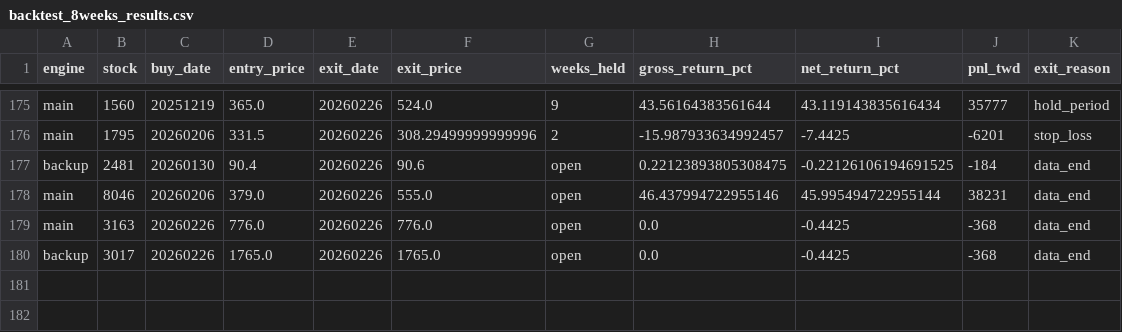
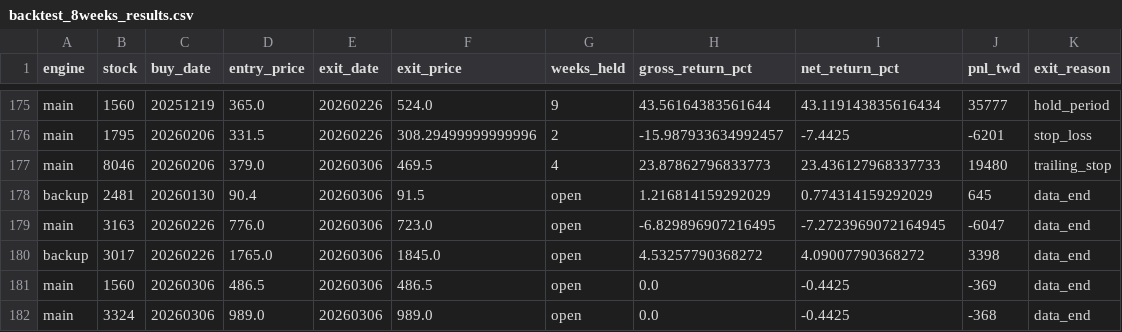
Before and after one commit to tm731531/stock-verify, a CSV file: tdcc-whale-accumulation/backtest_8weeks_results.csv, drawn as a sheet; only a part is shown, gaps mark what is left out.

```diff
--- a/tdcc-whale-accumulation/backtest_8weeks_results.csv
+++ b/tdcc-whale-accumulation/backtest_8weeks_results.csv
@@ -176,5 +176,7 @@ main,1560,20251219,365.0,20260226,524.0,9,43.56164383561644,43.119143835616434,3
 main,1795,20260206,331.5,20260226,308.29499999999996,2,-15.987933634992457,-7.4425,-6201,stop_loss
-backup,2481,20260130,90.4,20260226,90.6,open,0.22123893805308475,-0.22126106194691525,-184,data_end
-main,8046,20260206,379.0,20260226,555.0,open,46.437994722955146,45.995494722955144,38231,data_end
-main,3163,20260226,776.0,20260226,776.0,open,0.0,-0.4425,-368,data_end
-backup,3017,20260226,1765.0,20260226,1765.0,open,0.0,-0.4425,-368,data_end
+main,8046,20260206,379.0,20260306,469.5,4,23.87862796833773,23.436127968337733,19480,trailing_stop
+backup,2481,20260130,90.4,20260306,91.5,open,1.216814159292029,0.774314159292029,645,data_end
+main,3163,20260226,776.0,20260306,723.0,open,-6.829896907216495,-7.2723969072164945,-6047,data_end
+backup,3017,20260226,1765.0,20260306,1845.0,open,4.53257790368272,4.09007790368272,3398,data_end
+main,1560,20260306,486.5,20260306,486.5,open,0.0,-0.4425,-369,data_end
+main,3324,20260306,989.0,20260306,989.0,open,0.0,-0.4425,-368,data_end
```
Also changed, not shown: tdcc-whale-accumulation/backtest_13weeks_results.csv, 11 other files.
